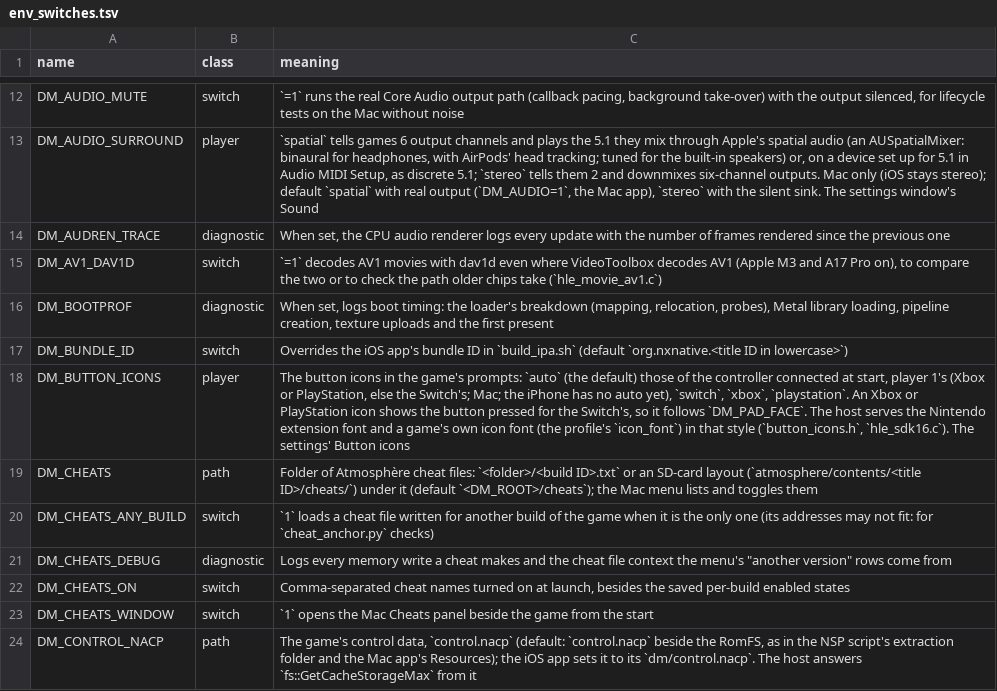
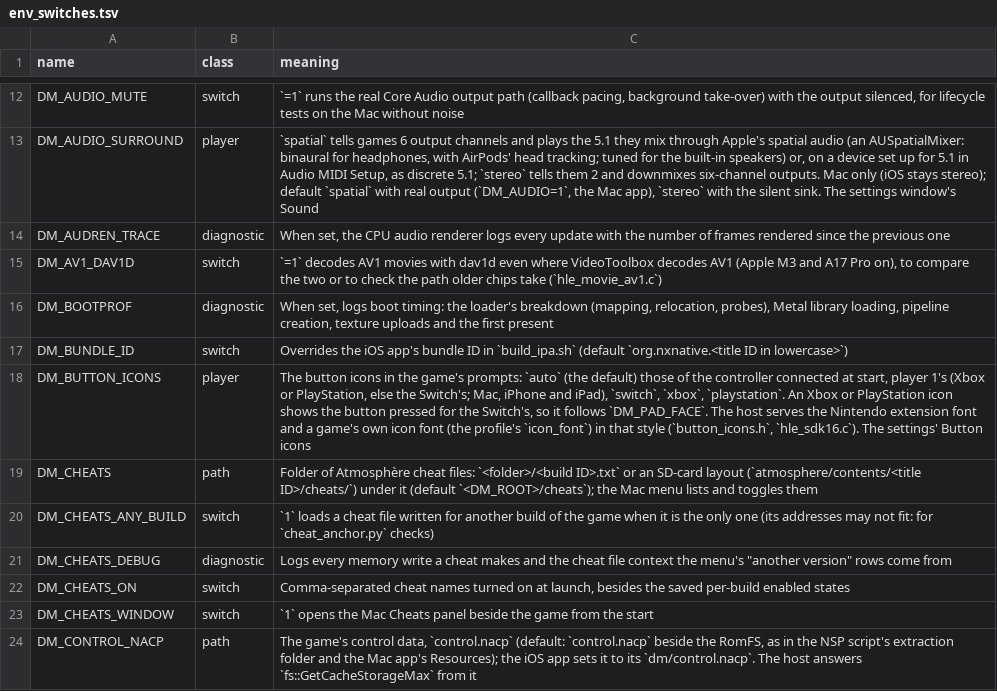
Before and after one commit to theorigden/nxnative, a TSV file: docs/env_switches.tsv, drawn as a sheet; only a part is shown, gaps mark what is left out.

```diff
--- a/docs/env_switches.tsv
+++ b/docs/env_switches.tsv
@@ -17,3 +17,3 @@ DM_BOOTPROF	diagnostic	When set, logs boot timing: the loader's breakdown (mappi
 DM_BUNDLE_ID	switch	Overrides the iOS app's bundle ID in `build_ipa.sh` (default `org.nxnative.<title ID in lowercase>`)
-DM_BUTTON_ICONS	player	The button icons in the game's prompts: `auto` (the default) those of the controller connected at start, player 1's (Xbox or PlayStation, else the Switch's; Mac; the iPhone has no auto yet), `switch`, `xbox`, `playstation`. An Xbox or PlayStation icon shows the button pressed for the Switch's, so it follows `DM_PAD_FACE`. The host serves the Nintendo extension font and a game's own icon font (the profile's `icon_font`) in that style (`button_icons.h`, `hle_sdk16.c`). The settings' Button icons
+DM_BUTTON_ICONS	player	The button icons in the game's prompts: `auto` (the default) those of the controller connected at start, player 1's (Xbox or PlayStation, else the Switch's; Mac, iPhone and iPad), `switch`, `xbox`, `playstation`. An Xbox or PlayStation icon shows the button pressed for the Switch's, so it follows `DM_PAD_FACE`. The host serves the Nintendo extension font and a game's own icon font (the profile's `icon_font`) in that style (`button_icons.h`, `hle_sdk16.c`). The settings' Button icons
 DM_CHEATS	path	Folder of Atmosphère cheat files: `<folder>/<build ID>.txt` or an SD-card layout (`atmosphere/contents/<title ID>/cheats/`) under it (default `<DM_ROOT>/cheats`); the Mac menu lists and toggles them
```
Also changed, not shown: dm/games/settings.tsv, 4 other files.
